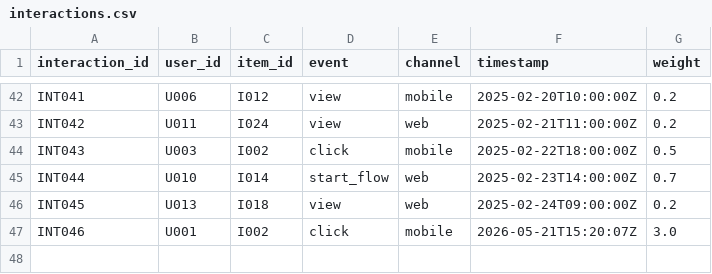
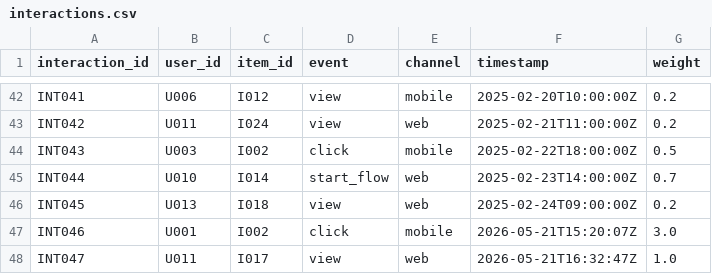
Before and after one commit to pablob79/ICBanking-Insights-PoC, a CSV file: data/interactions.csv, drawn as a sheet; only a part is shown, gaps mark what is left out.

```diff
--- a/data/interactions.csv
+++ b/data/interactions.csv
@@ -47 +47,2 @@ INT045,U013,I018,view,web,2025-02-24T09:00:00Z,0.2
 INT046,U001,I002,click,mobile,2026-05-21T15:20:07Z,3.0
+INT047,U011,I017,view,web,2026-05-21T16:32:47Z,1.0
```
Also changed, not shown: 6 other files.
